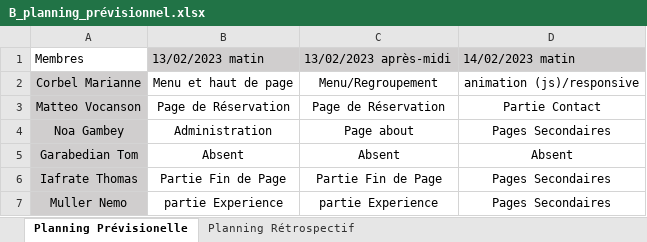
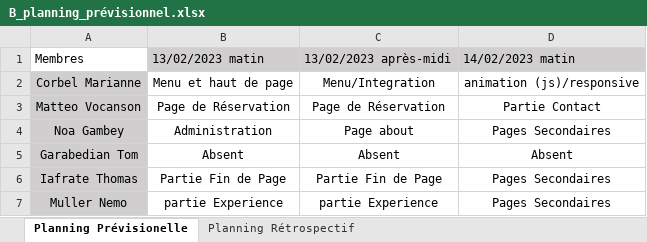
Before and after one commit to RathGate/GT_GdP_B, an Excel workbook: docs/groupe/B_planning_prévisionnel.xlsx, sheet Planning Prévisionelle, drawn as a sheet; values as stored, in another font and other column widths than the file's, no borders; the diff names each change by its address in the sheet, - before the commit and + after, or states it on an @@ line.

Commit message:
updated planning

```diff
--- a/docs/groupe/B_planning_prévisionnel.xlsx (sheet Planning Prévisionelle)
+++ b/docs/groupe/B_planning_prévisionnel.xlsx (sheet Planning Prévisionelle)
-C2: Menu/Regroupement
+C2: Menu/Integration
```
Also changed, not shown: sheet Planning Rétrospectif.
